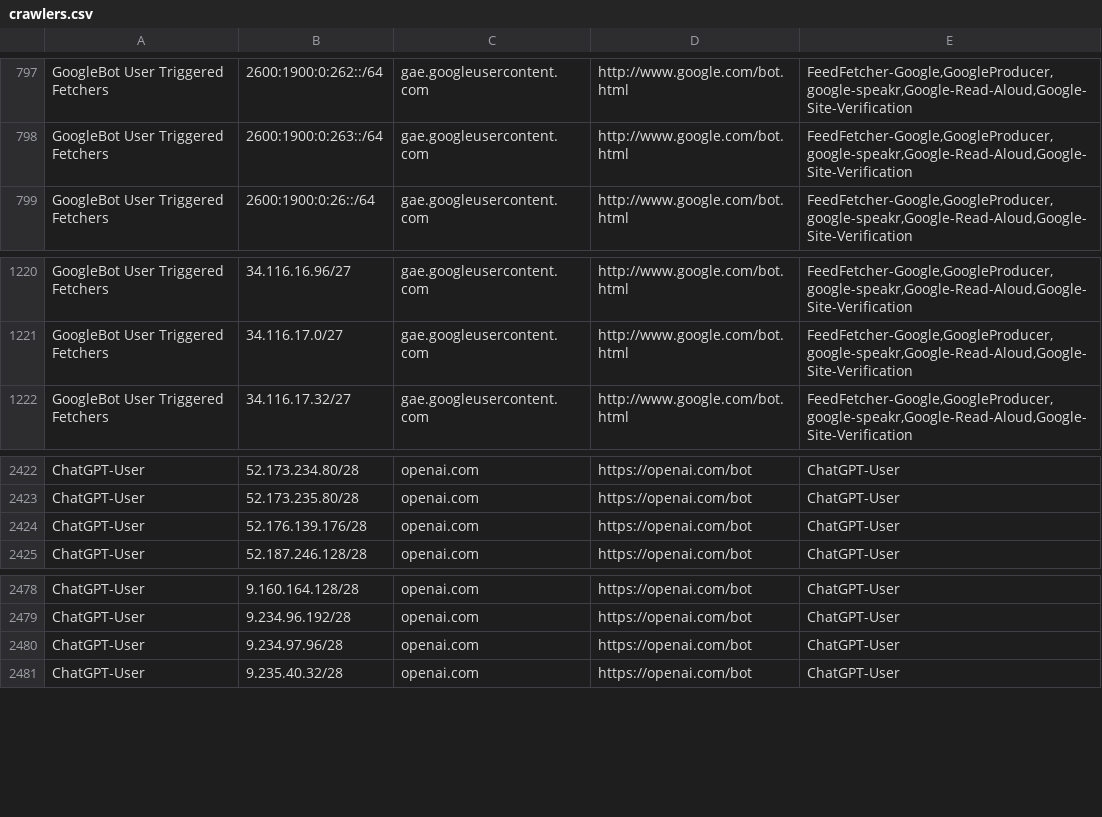
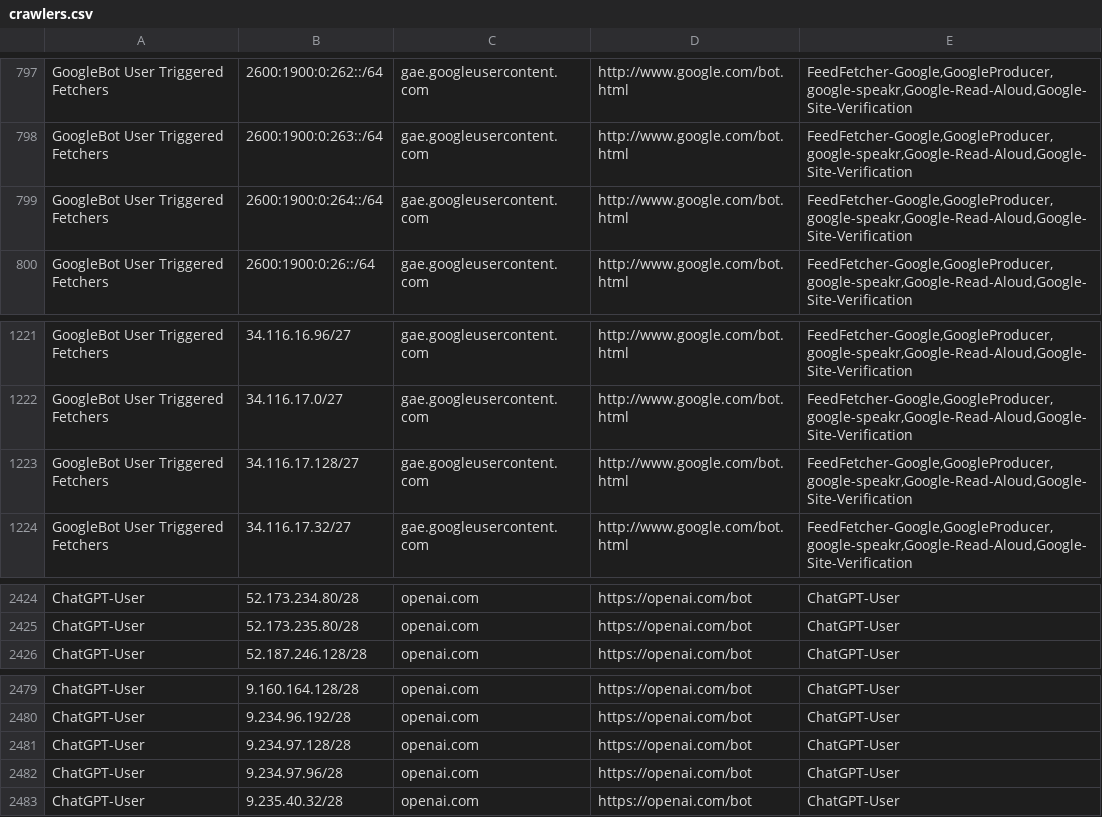
Before and after one commit to hexydec/ip-ranges, a CSV file: output/crawlers.csv, drawn as a sheet; only a part is shown, gaps mark what is left out; removed rows and columns are numbered as before the commit, all else as after; the diff names each change by its address in the sheet, - before the commit and + after, or states it on an @@ line.

```diff
--- a/output/crawlers.csv
+++ b/output/crawlers.csv
+row 799: GoogleBot User Triggered Fetchers | 2600:1900:0:264::/64 | gae.googleusercontent.com | http://www.google.com/bot.html | FeedFetcher-Google,GoogleProducer,google-speakr,Google-Read-Aloud,Google-Site-Verification
+row 1223: GoogleBot User Triggered Fetchers | 34.116.17.128/27 | gae.googleusercontent.com | http://www.google.com/bot.html | FeedFetcher-Google,GoogleProducer,google-speakr,Google-Read-Aloud,Google-Site-Verification
-row 2424: ChatGPT-User | 52.176.139.176/28 | openai.com | https://openai.com/bot | ChatGPT-User
+row 2481: ChatGPT-User | 9.234.97.128/28 | openai.com | https://openai.com/bot | ChatGPT-User
```
Also changed, not shown: output/crawlers-ipv4.csv, output/crawlers-ipv6.csv, 13 other files.
